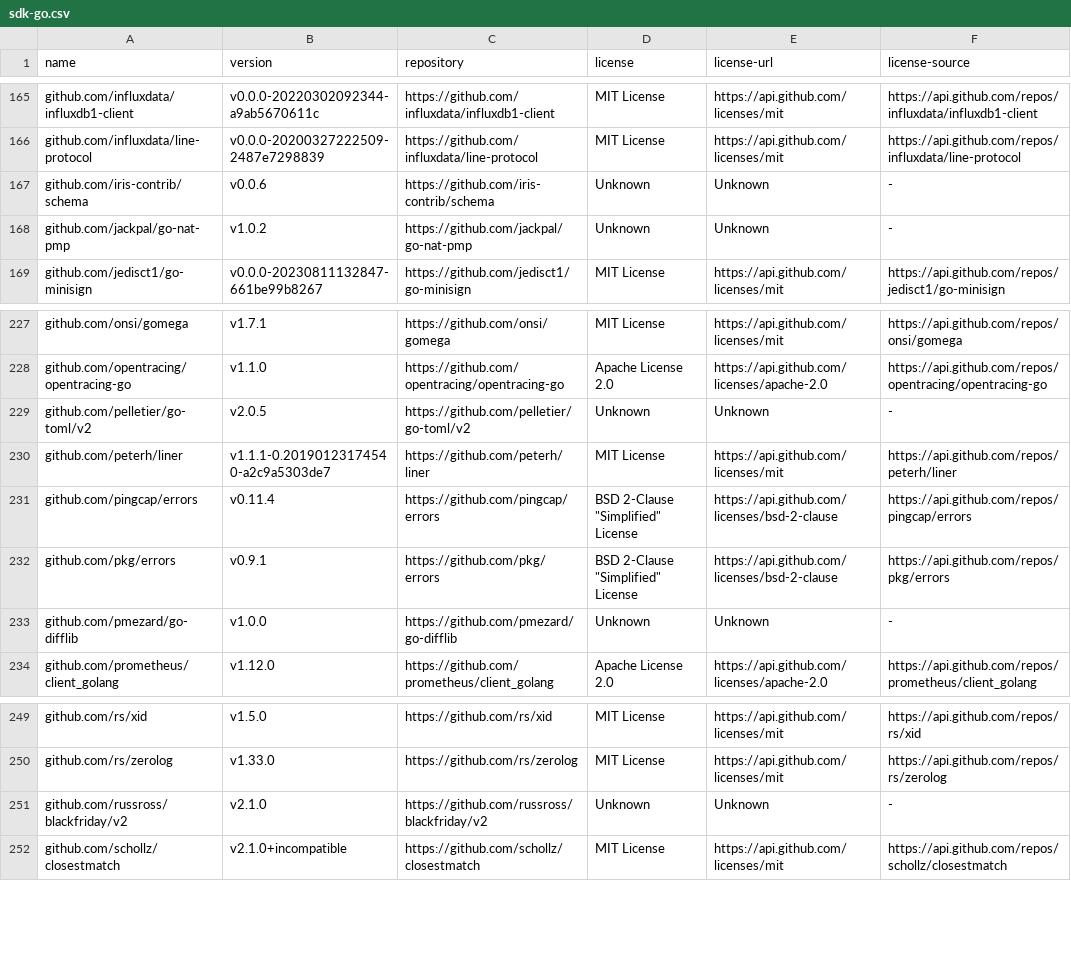
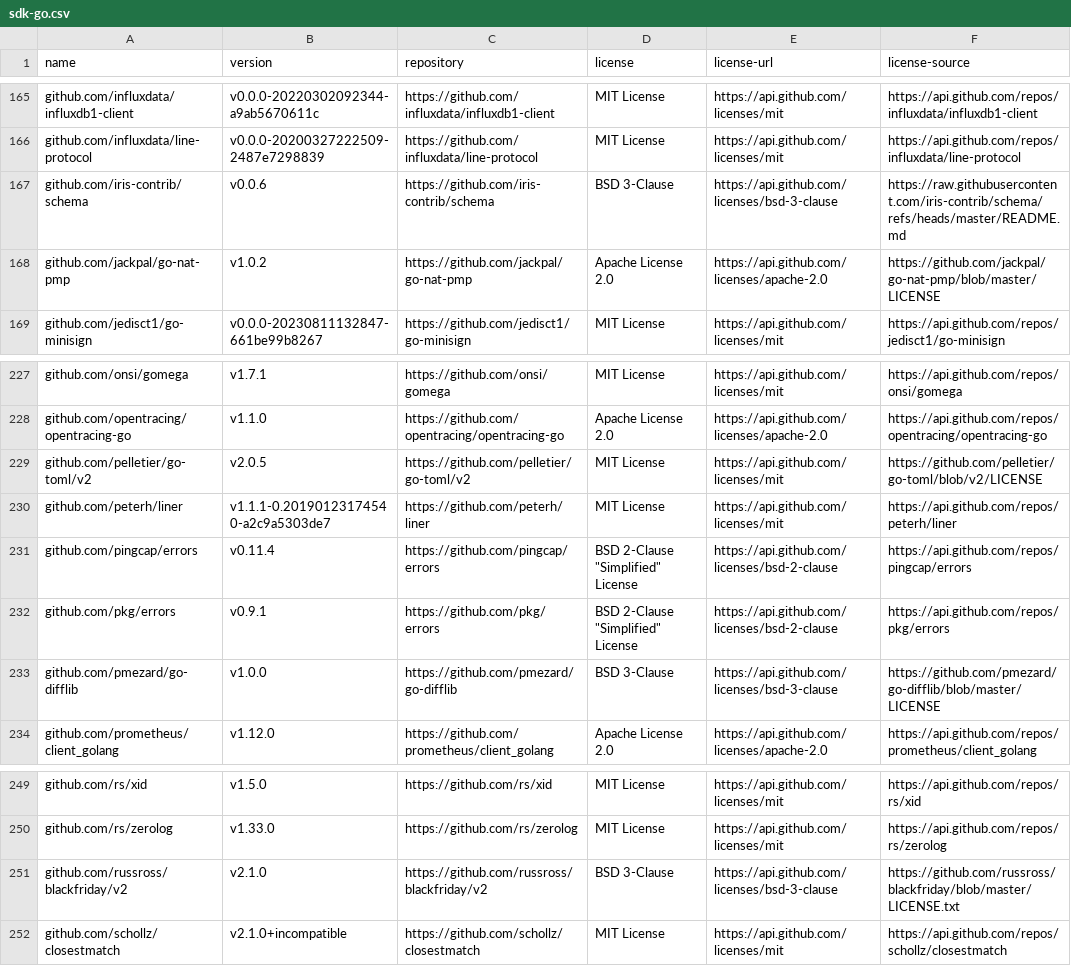
Before and after one commit to hendrikebbers/oss-license-scanner, a CSV file: result/sdk-go.csv, drawn as a sheet; only a part is shown, gaps mark what is left out.

Commit message:
update of go

```diff
--- a/result/sdk-go.csv
+++ b/result/sdk-go.csv
@@ -166,4 +166,4 @@ github.com/influxdata/influxdb1-client,v0.0.0-20220302092344-a9ab5670611c,https:
 github.com/influxdata/line-protocol,v0.0.0-20200327222509-2487e7298839,https://github.com/influxdata/line-protocol,MIT License,https://api.github.com/licenses/mit,https://api.github.com/repos/influxdata/line-protocol
-github.com/iris-contrib/schema,v0.0.6,https://github.com/iris-contrib/schema,Unknown,Unknown,-
-github.com/jackpal/go-nat-pmp,v1.0.2,https://github.com/jackpal/go-nat-pmp,Unknown,Unknown,-
+github.com/iris-contrib/schema,v0.0.6,https://github.com/iris-contrib/schema,BSD 3-Clause,https://api.github.com/licenses/bsd-3-clause,https://raw.githubusercontent.com/iris-contrib/schema/refs/heads/master/README.md
+github.com/jackpal/go-nat-pmp,v1.0.2,https://github.com/jackpal/go-nat-pmp,Apache License 2.0,https://api.github.com/licenses/apache-2.0,https://github.com/jackpal/go-nat-pmp/blob/master/LICENSE
 github.com/jedisct1/go-minisign,v0.0.0-20230811132847-661be99b8267,https://github.com/jedisct1/go-minisign,MIT License,https://api.github.com/licenses/mit,https://api.github.com/repos/jedisct1/go-minisign
@@ -228,3 +228,3 @@ github.com/onsi/gomega,v1.7.1,https://github.com/onsi/gomega,MIT License,https:/
 github.com/opentracing/opentracing-go,v1.1.0,https://github.com/opentracing/opentracing-go,Apache License 2.0,https://api.github.com/licenses/apache-2.0,https://api.github.com/repos/opentracing/opentracing-go
-github.com/pelletier/go-toml/v2,v2.0.5,https://github.com/pelletier/go-toml/v2,Unknown,Unknown,-
+github.com/pelletier/go-toml/v2,v2.0.5,https://github.com/pelletier/go-toml/v2,MIT License,https://api.github.com/licenses/mit,https://github.com/pelletier/go-toml/blob/v2/LICENSE
 github.com/peterh/liner,v1.1.1-0.20190123174540-a2c9a5303de7,https://github.com/peterh/liner,MIT License,https://api.github.com/licenses/mit,https://api.github.com/repos/peterh/liner
@@ -232,3 +232,3 @@ github.com/pingcap/errors,v0.11.4,https://github.com/pingcap/errors,"BSD 2-Claus
 github.com/pkg/errors,v0.9.1,https://github.com/pkg/errors,"BSD 2-Clause ""Simplified"" License",https://api.github.com/licenses/bsd-2-clause,https://api.github.com/repos/pkg/errors
-github.com/pmezard/go-difflib,v1.0.0,https://github.com/pmezard/go-difflib,Unknown,Unknown,-
+github.com/pmezard/go-difflib,v1.0.0,https://github.com/pmezard/go-difflib,BSD 3-Clause,https://api.github.com/licenses/bsd-3-clause,https://github.com/pmezard/go-difflib/blob/master/LICENSE
 github.com/prometheus/client_golang,v1.12.0,https://github.com/prometheus/client_golang,Apache License 2.0,https://api.github.com/licenses/apache-2.0,https://api.github.com/repos/prometheus/client_golang
@@ -250,3 +250,3 @@ github.com/rs/xid,v1.5.0,https://github.com/rs/xid,MIT License,https://api.githu
 github.com/rs/zerolog,v1.33.0,https://github.com/rs/zerolog,MIT License,https://api.github.com/licenses/mit,https://api.github.com/repos/rs/zerolog
-github.com/russross/blackfriday/v2,v2.1.0,https://github.com/russross/blackfriday/v2,Unknown,Unknown,-
+github.com/russross/blackfriday/v2,v2.1.0,https://github.com/russross/blackfriday/v2,BSD 3-Clause,https://api.github.com/licenses/bsd-3-clause,https://github.com/russross/blackfriday/blob/master/LICENSE.txt
 github.com/schollz/closestmatch,v2.1.0+incompatible,https://github.com/schollz/closestmatch,MIT License,https://api.github.com/licenses/mit,https://api.github.com/repos/schollz/closestmatch
```
